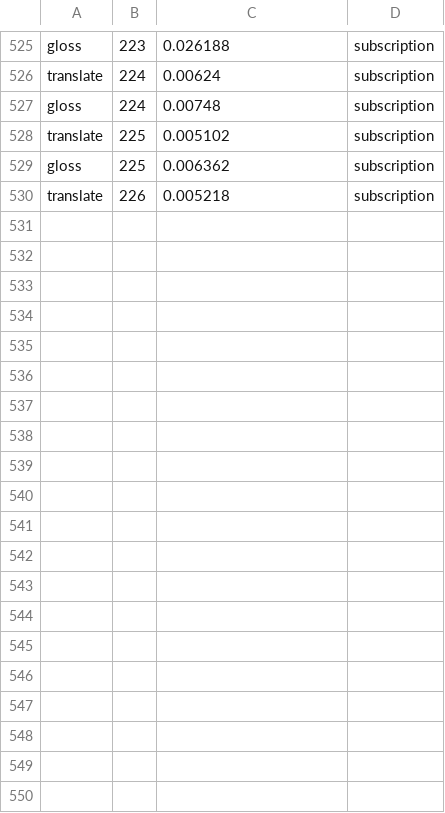
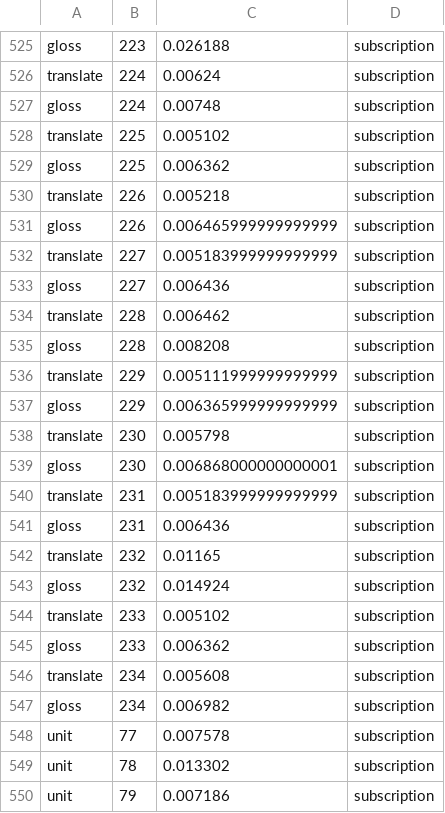
Before and after one commit to lyceum-quest/aristos, a TSV file: conllu/generated/crito-claude-sonnet-5/costs.tsv, drawn as a sheet; only a part is shown, gaps mark what is left out; the diff covers the shown part only; the diff names each change by its address in the sheet, - before the commit and + after, or states it on an @@ line.

```diff
--- a/conllu/generated/crito-claude-sonnet-5/costs.tsv
+++ b/conllu/generated/crito-claude-sonnet-5/costs.tsv
+row 531: gloss | 226 | 0.006465999999999999 | subscription
+row 532: translate | 227 | 0.005183999999999999 | subscription
+row 533: gloss | 227 | 0.006436 | subscription
+row 534: translate | 228 | 0.006462 | subscription
+row 535: gloss | 228 | 0.008208 | subscription
+row 536: translate | 229 | 0.005111999999999999 | subscription
+row 537: gloss | 229 | 0.006365999999999999 | subscription
+row 538: translate | 230 | 0.005798 | subscription
+row 539: gloss | 230 | 0.006868000000000001 | subscription
+row 540: translate | 231 | 0.005183999999999999 | subscription
+row 541: gloss | 231 | 0.006436 | subscription
+row 542: translate | 232 | 0.01165 | subscription
+row 543: gloss | 232 | 0.014924 | subscription
+row 544: translate | 233 | 0.005102 | subscription
+row 545: gloss | 233 | 0.006362 | subscription
+row 546: translate | 234 | 0.005608 | subscription
+row 547: gloss | 234 | 0.006982 | subscription
+row 548: unit | 77 | 0.007578 | subscription
+row 549: unit | 78 | 0.013302 | subscription
+row 550: unit | 79 | 0.007186 | subscription
```
Also changed, not shown: 12 added rows elsewhere in this file, 3 other files.
